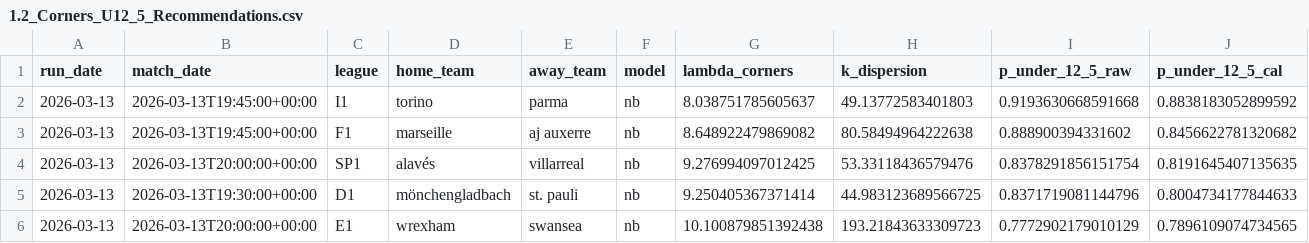
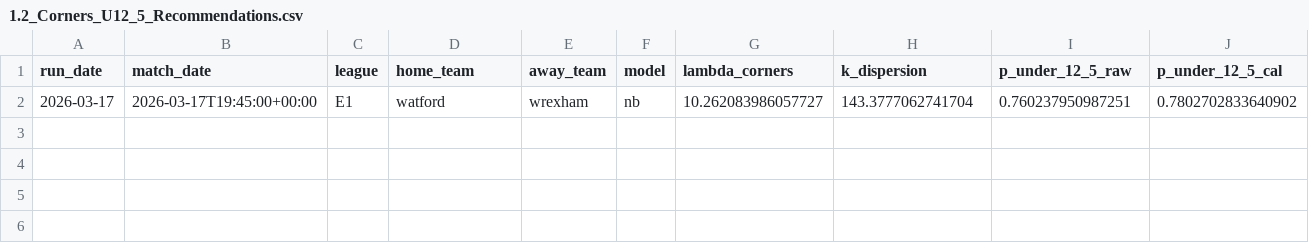
Before and after one commit to iionut81/pyBetTrainDC, a CSV file: simulations/Corners U12.5/recommendations/1.2_Corners_U12_5_Recommendations.csv, drawn as a sheet; only a part is shown; removed rows and columns are numbered as before the commit, all else as after; rows hold the shown columns only; the diff names each change by its address in the sheet, - before the commit and + after, or states it on an @@ line.

```diff
--- a/simulations/Corners U12.5/recommendations/1.2_Corners_U12_5_Recommendations.csv
+++ b/simulations/Corners U12.5/recommendations/1.2_Corners_U12_5_Recommendations.csv
-row 2: 2026-03-13 | 2026-03-13T19:45:00+00:00 | I1 | torino | parma | nb | 8.038751785605637 | 49.13772583401803 | 0.9193630668591668 | 0.8838183052899592
-row 3: 2026-03-13 | 2026-03-13T19:45:00+00:00 | F1 | marseille | aj auxerre | nb | 8.648922479869082 | 80.58494964222638 | 0.888900394331602 | 0.8456622781320682
-row 4: 2026-03-13 | 2026-03-13T20:00:00+00:00 | SP1 | alavés | villarreal | nb | 9.276994097012425 | 53.33118436579476 | 0.8378291856151754 | 0.8191645407135635
-row 5: 2026-03-13 | 2026-03-13T19:30:00+00:00 | D1 | mönchengladbach | st. pauli | nb | 9.250405367371414 | 44.983123689566725 | 0.8371719081144796 | 0.8004734177844633
-row 6: 2026-03-13 | 2026-03-13T20:00:00+00:00 | E1 | wrexham | swansea | nb | 10.100879851392438 | 193.21843633309723 | 0.7772902179010129 | 0.7896109074734565
+row 2: 2026-03-17 | 2026-03-17T19:45:00+00:00 | E1 | watford | wrexham | nb | 10.262083986057727 | 143.3777062741704 | 0.760237950987251 | 0.7802702833640902
```
Also changed, not shown: simulations/FHG/evaluations/1.1_FHG_Evaluations.csv, simulations/Goals/evaluations/1.1_Goals_Evaluations.csv, 40 other files.
